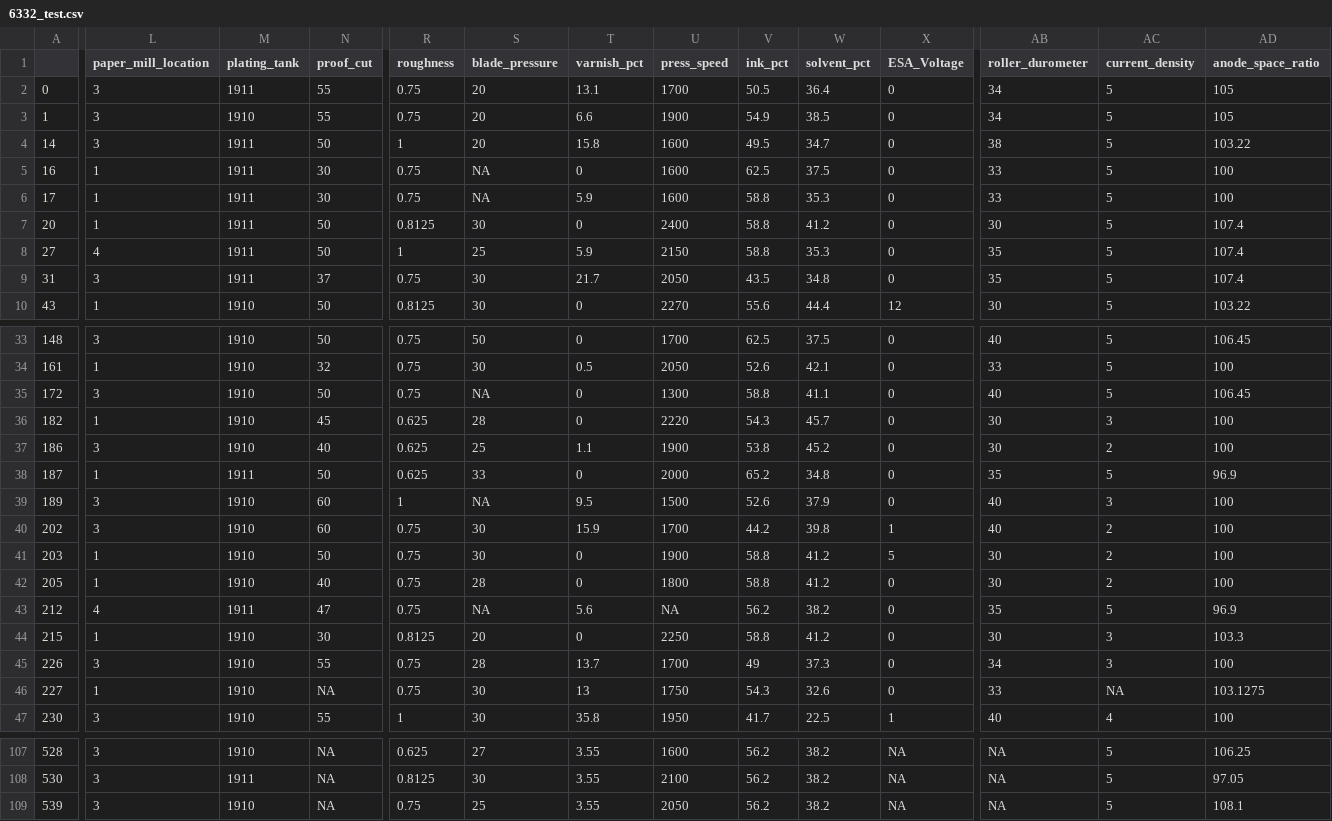
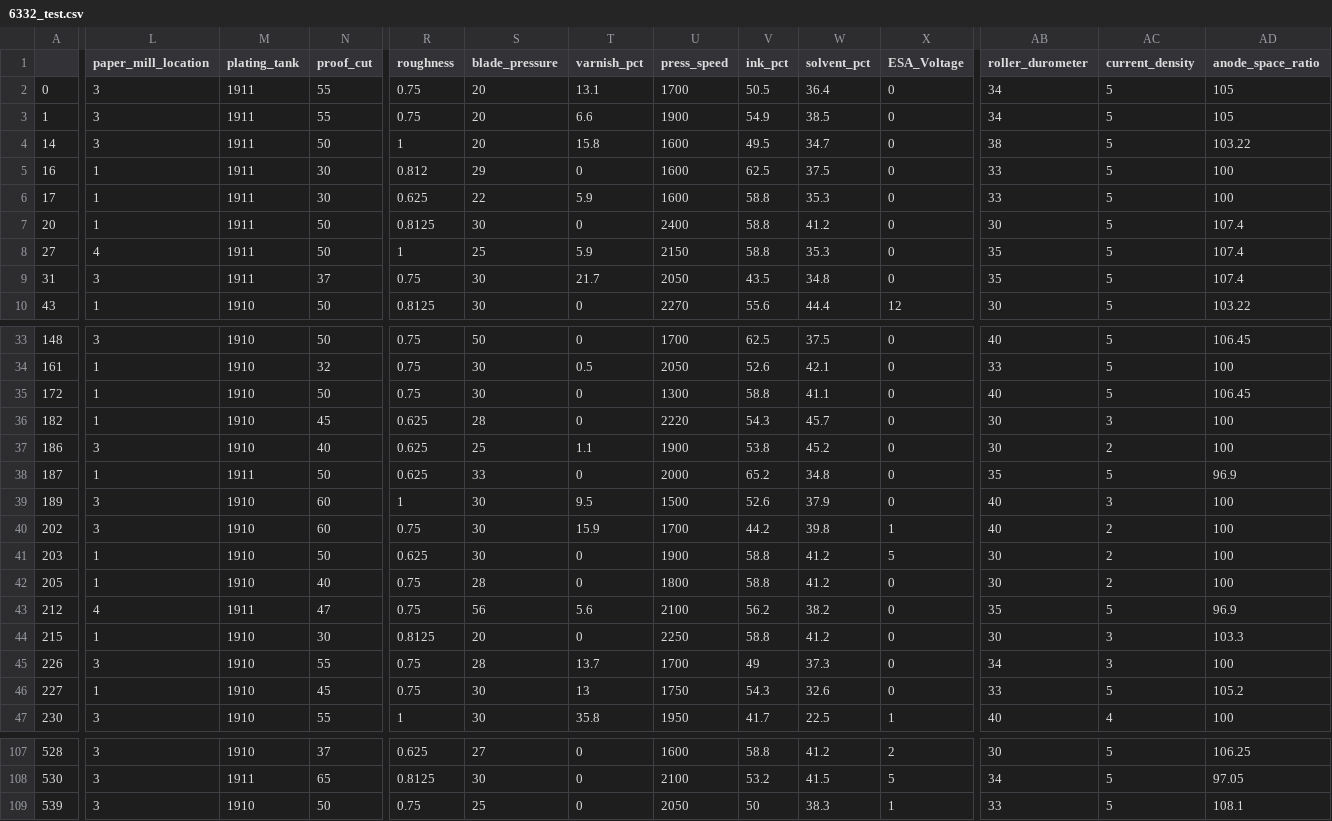
Before and after one commit to arctickey/WB_PD2, a CSV file: imputed_data/median/6332_test.csv, drawn as a sheet; only a part is shown, gaps mark what is left out; the diff covers the shown part only; the diff names each change by its address in the sheet, - before the commit and + after, or states it on an @@ line.

```diff
--- a/imputed_data/median/6332_test.csv
+++ b/imputed_data/median/6332_test.csv
-M3 (plating_tank): 1910
+M3 (plating_tank): 1911
-R5 (roughness): 0.75
+R5 (roughness): 0.812
-S5 (blade_pressure): NA
+S5 (blade_pressure): 29
-R6 (roughness): 0.75
+R6 (roughness): 0.625
-S6 (blade_pressure): NA
+S6 (blade_pressure): 22
-L35 (paper_mill_location): 3
+L35 (paper_mill_location): 1
-S35 (blade_pressure): NA
+S35 (blade_pressure): 30
-S39 (blade_pressure): NA
+S39 (blade_pressure): 30
-R41 (roughness): 0.75
+R41 (roughness): 0.625
-S43 (blade_pressure): NA
+S43 (blade_pressure): 56
-U43 (press_speed): NA
+U43 (press_speed): 2100
-N46 (proof_cut): NA
+N46 (proof_cut): 45
-AC46 (current_density): NA
+AC46 (current_density): 5
-AD46 (anode_space_ratio): 103.1275
+AD46 (anode_space_ratio): 105.2
-N107 (proof_cut): NA
+N107 (proof_cut): 37
-T107:T109 (varnish_pct): 3.55
+T107:T109 (varnish_pct): 0
-V107 (ink_pct): 56.2
+V107 (ink_pct): 58.8
-W107 (solvent_pct): 38.2
+W107 (solvent_pct): 41.2
-X107 (ESA_Voltage): NA
+X107 (ESA_Voltage): 2
-AB107 (roller_durometer): NA
+AB107 (roller_durometer): 30
-N108 (proof_cut): NA
+N108 (proof_cut): 65
-V108 (ink_pct): 56.2
+V108 (ink_pct): 53.2
-W108 (solvent_pct): 38.2
+W108 (solvent_pct): 41.5
-X108 (ESA_Voltage): NA
+X108 (ESA_Voltage): 5
-AB108 (roller_durometer): NA
+AB108 (roller_durometer): 34
-N109 (proof_cut): NA
+N109 (proof_cut): 50
-V109 (ink_pct): 56.2
+V109 (ink_pct): 50
-W109 (solvent_pct): 38.2
+W109 (solvent_pct): 38.3
-X109 (ESA_Voltage): NA
+X109 (ESA_Voltage): 1
-AB109 (roller_durometer): NA
+AB109 (roller_durometer): 33
```
Also changed, not shown: 85 edited cells elsewhere in this file, imputed_data/median/6332_train.csv, imputed_data/mice/29_test.csv, 7 other files.
